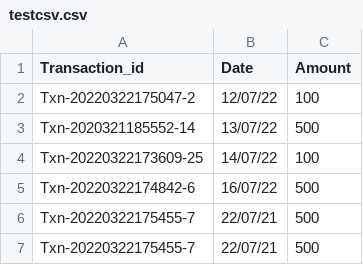
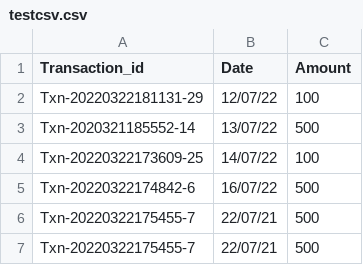
Before and after one commit to amanparkplus/csv_test, a CSV file: testcsv.csv, drawn as a sheet.

Commit message:
Update testcsv.csv

```diff
--- a/testcsv.csv
+++ b/testcsv.csv
@@ -1,3 +1,3 @@
 Transaction_id,Date,Amount
-Txn-20220322175047-2,12/07/22,100
+Txn-20220322181131-29,12/07/22,100
 Txn-2020321185552-14,13/07/22,500
```
